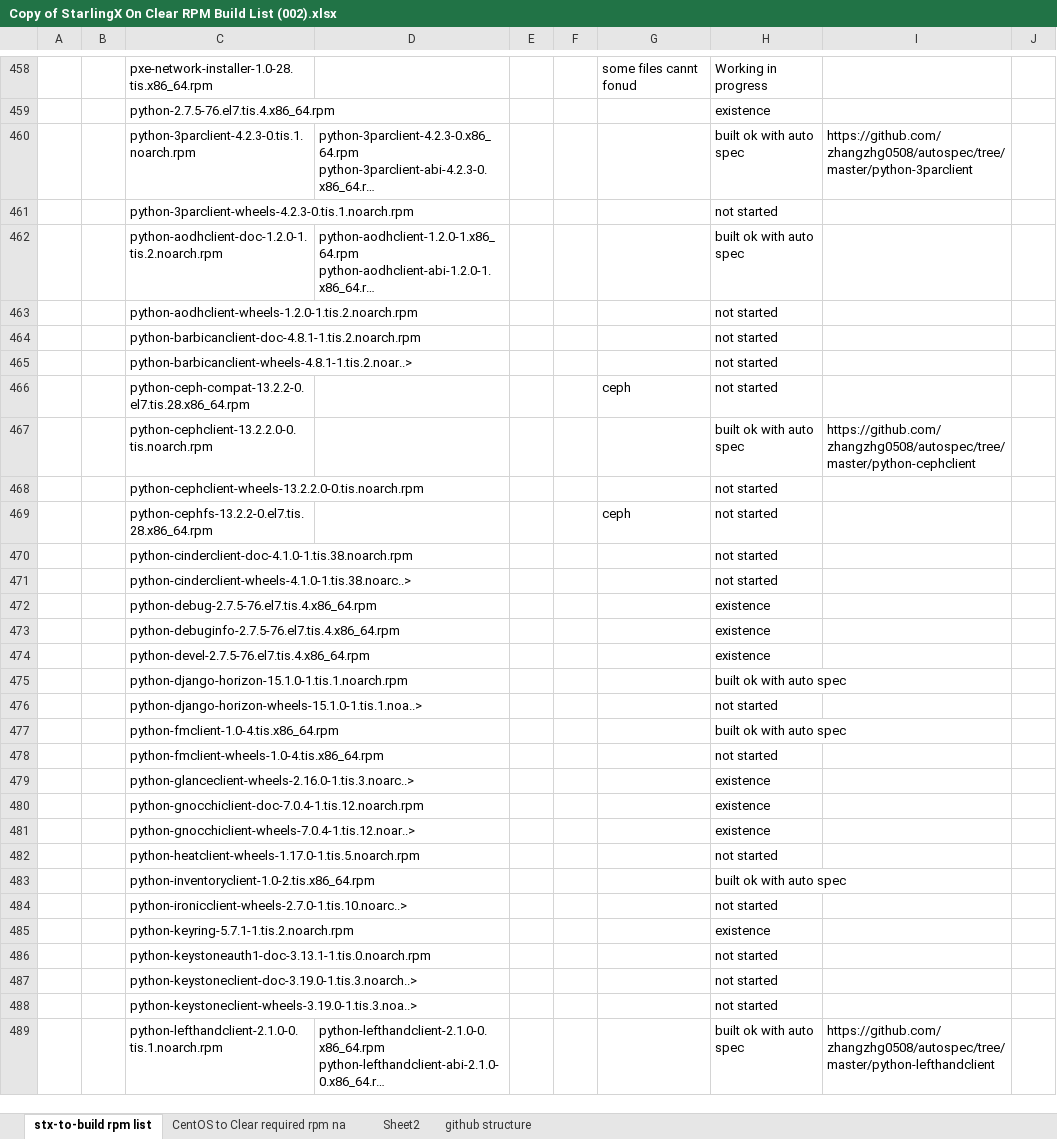
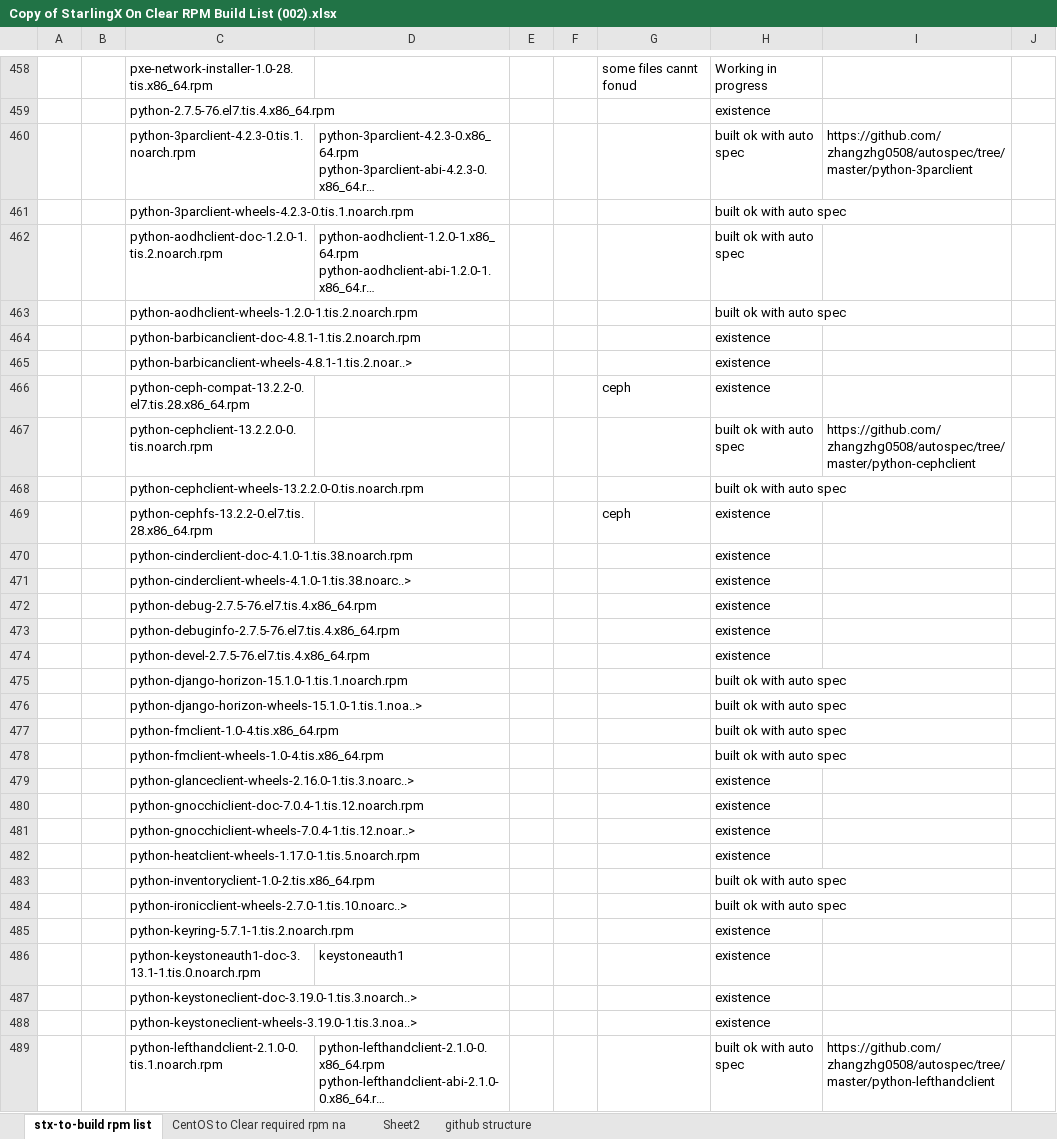
Before and after one commit to zhangzhg0508/StarlingX-ClearLinux, an Excel workbook: Copy of StarlingX On Clear RPM Build List (002).xlsx, sheet stx-to-build rpm list, drawn as a sheet; only a part is shown, gaps mark what is left out; long unchanged cells end in …; values as stored, in another font and other column widths than the file's, no cell formats; the diff covers the shown part only; the diff names each change by its address in the sheet, - before the commit and + after, or states it on an @@ line.

```diff
--- a/Copy of StarlingX On Clear RPM Build List (002).xlsx (sheet stx-to-build rpm list)
+++ b/Copy of StarlingX On Clear RPM Build List (002).xlsx (sheet stx-to-build rpm list)
-H461: not started
+H461: built ok with auto spec
-H463: not started
+H463: built ok with auto spec
-H464:H466: not started
+H464:H466: existence
-H468: not started
+H468: built ok with auto spec
-H469:H471: not started
+H469:H471: existence
-H476: not started
+H476: built ok with auto spec
-H478: not started
+H478: built ok with auto spec
-H482: not started
+H482: existence
-H484: not started
+H484: built ok with auto spec
-D486: (empty)
+D486: keystoneauth1
-H486:H488: not started
+H486:H488: existence
```
Also changed, not shown: 145 edited cells elsewhere in this sheet, sheet Sheet2, cell formats.
